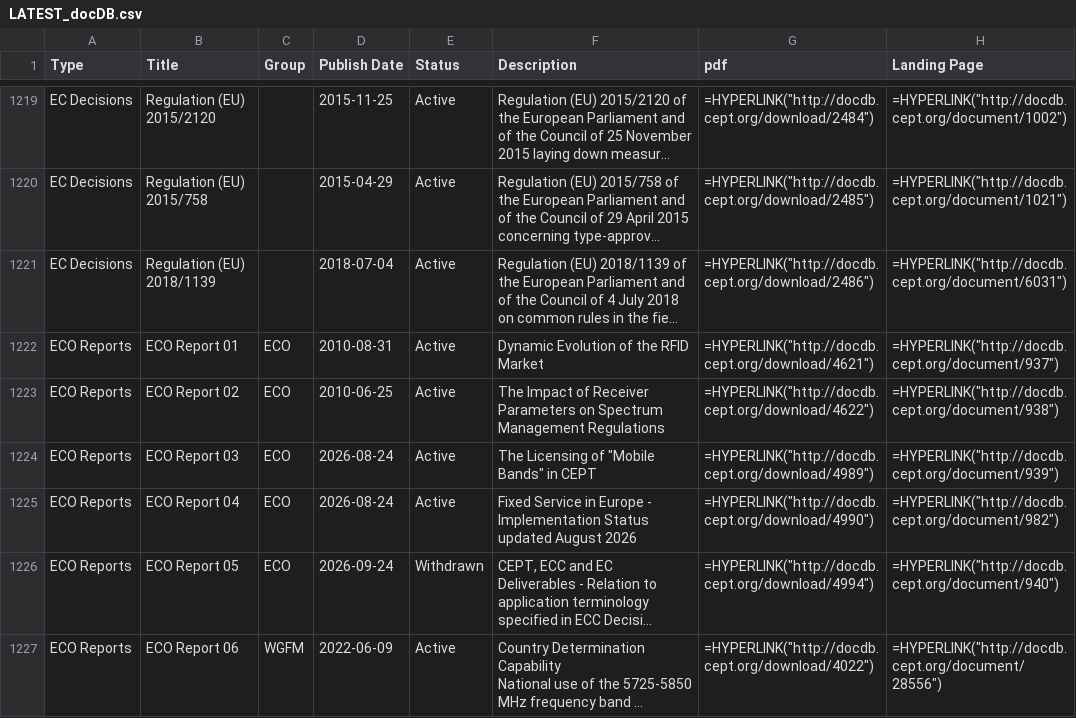
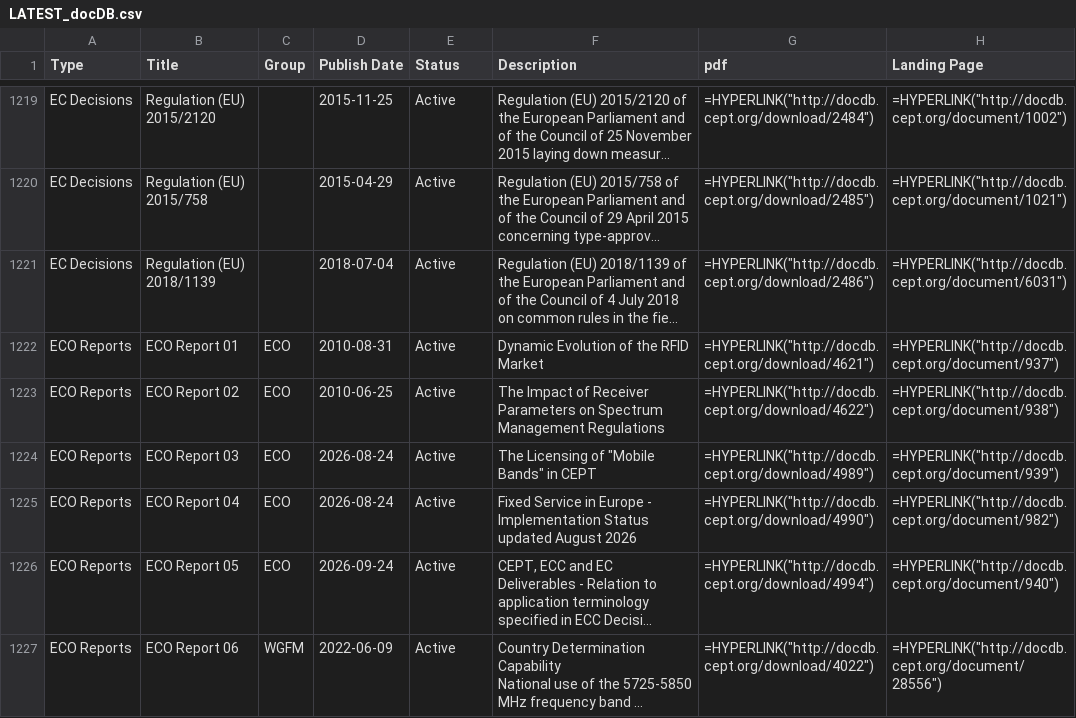
Before and after one commit to cdp224/EFISTools, a CSV file: src/LATEST_docDB.csv, drawn as a sheet; only a part is shown, gaps mark what is left out; long unchanged cells end in …; the diff names each change by its address in the sheet, - before the commit and + after, or states it on an @@ line.

```diff
--- a/src/LATEST_docDB.csv
+++ b/src/LATEST_docDB.csv
-E1226 (Status): Withdrawn
+E1226 (Status): Active
```
Also changed, not shown: 1 other file.
